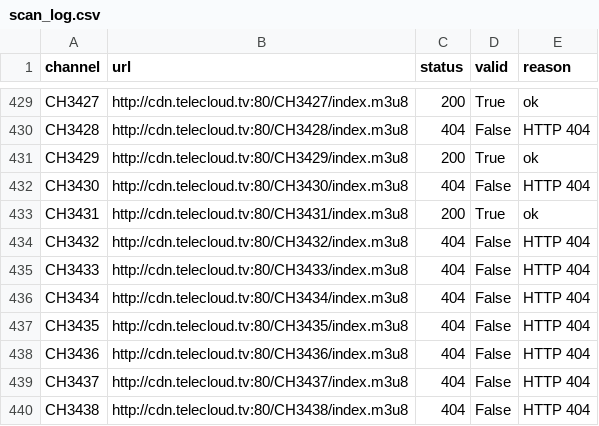
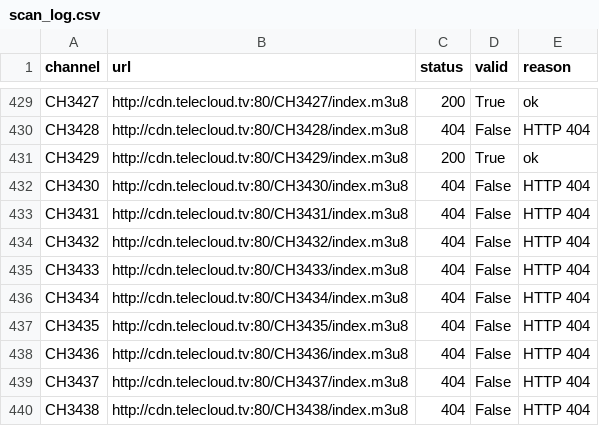
Before and after one commit to fyough/ch-scan, a CSV file: scan_log.csv, drawn as a sheet; only a part is shown, gaps mark what is left out.

```diff
--- a/scan_log.csv
+++ b/scan_log.csv
@@ -432,3 +432,3 @@ CH3429,http://cdn.telecloud.tv:80/CH3429/index.m3u8,200,True,ok
 CH3430,http://cdn.telecloud.tv:80/CH3430/index.m3u8,404,False,HTTP 404
-CH3431,http://cdn.telecloud.tv:80/CH3431/index.m3u8,200,True,ok
+CH3431,http://cdn.telecloud.tv:80/CH3431/index.m3u8,404,False,HTTP 404
 CH3432,http://cdn.telecloud.tv:80/CH3432/index.m3u8,404,False,HTTP 404
```
Also changed, not shown: 1 other file.
